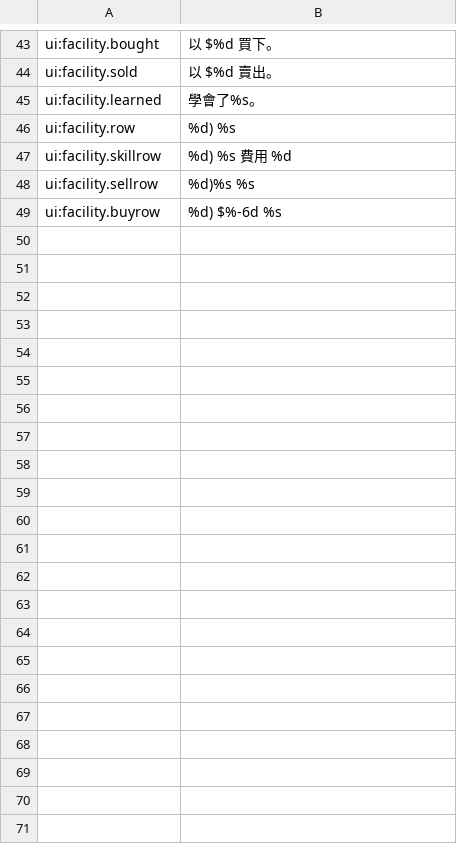
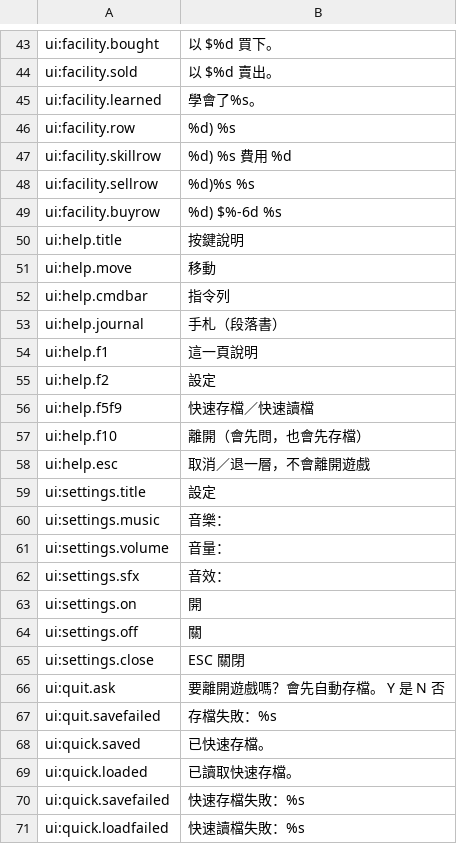
Before and after one commit to wicanr2/wasteland_cht, a TSV file: translations/zh-Hant/ui.tsv, drawn as a sheet; only a part is shown, gaps mark what is left out.

```diff
--- a/translations/zh-Hant/ui.tsv
+++ b/translations/zh-Hant/ui.tsv
@@ -49 +49,23 @@ ui:facility.sellrow	%d)%s %s
 ui:facility.buyrow	%d) $%-6d %s
+ui:help.title	按鍵說明
+ui:help.move	移動
+ui:help.cmdbar	指令列
+ui:help.journal	手札（段落書）
+ui:help.f1	這一頁說明
+ui:help.f2	設定
+ui:help.f5f9	快速存檔／快速讀檔
+ui:help.f10	離開（會先問，也會先存檔）
+ui:help.esc	取消／退一層，不會離開遊戲
+ui:settings.title	設定
+ui:settings.music	音樂：
+ui:settings.volume	音量：
+ui:settings.sfx	音效：
+ui:settings.on	開
+ui:settings.off	關
+ui:settings.close	ESC 關閉
+ui:quit.ask	要離開遊戲嗎？會先自動存檔。　Y 是　N 否
+ui:quit.savefailed	存檔失敗：%s
+ui:quick.saved	已快速存檔。
+ui:quick.loaded	已讀取快速存檔。
+ui:quick.savefailed	快速存檔失敗：%s
+ui:quick.loadfailed	快速讀檔失敗：%s
```
Also changed, not shown: 24 other files.
